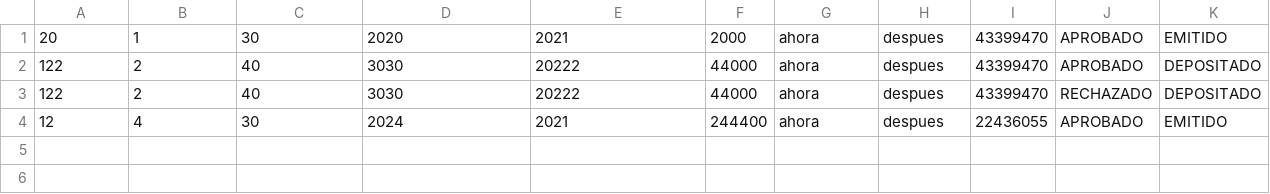
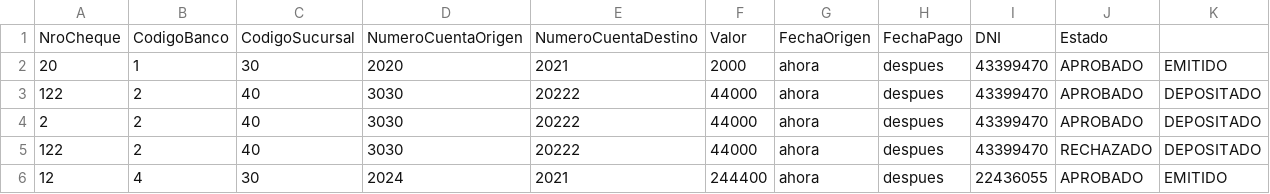
Before and after one commit to ignamartinezz/FSD, a CSV file: Sprint 4/archivito.csv, drawn as a sheet; the diff names each change by its address in the sheet, - before the commit and + after, or states it on an @@ line.

```diff
--- a/Sprint 4/archivito.csv
+++ b/Sprint 4/archivito.csv
+row 1: NroCheque | CodigoBanco | CodigoSucursal | NumeroCuentaOrigen | NumeroCuentaDestino | Valor | FechaOrigen | FechaPago | DNI | Estado
+row 4: 2 | 2 | 40 | 3030 | 20222 | 44000 | ahora | despues | 43399470 | APROBADO | DEPOSITADO
```
Also changed, not shown: 3 other files.
